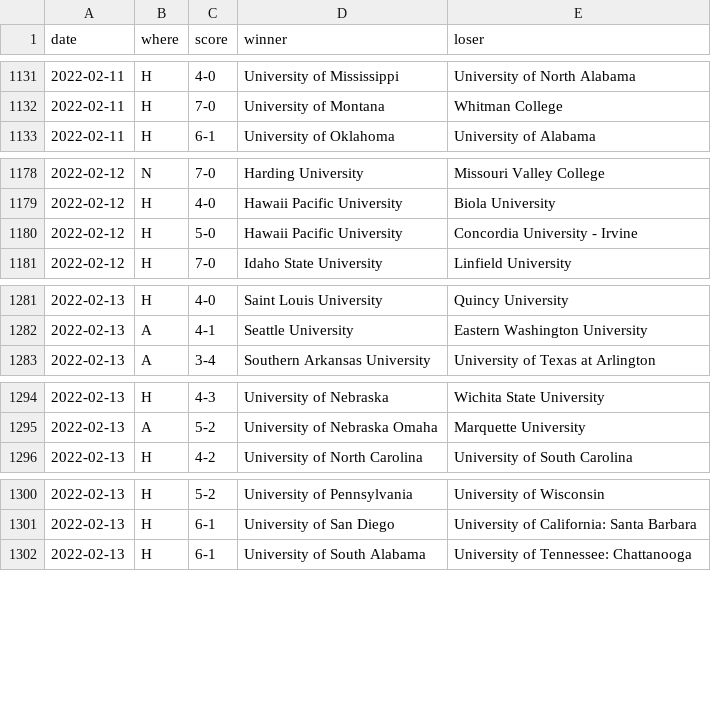
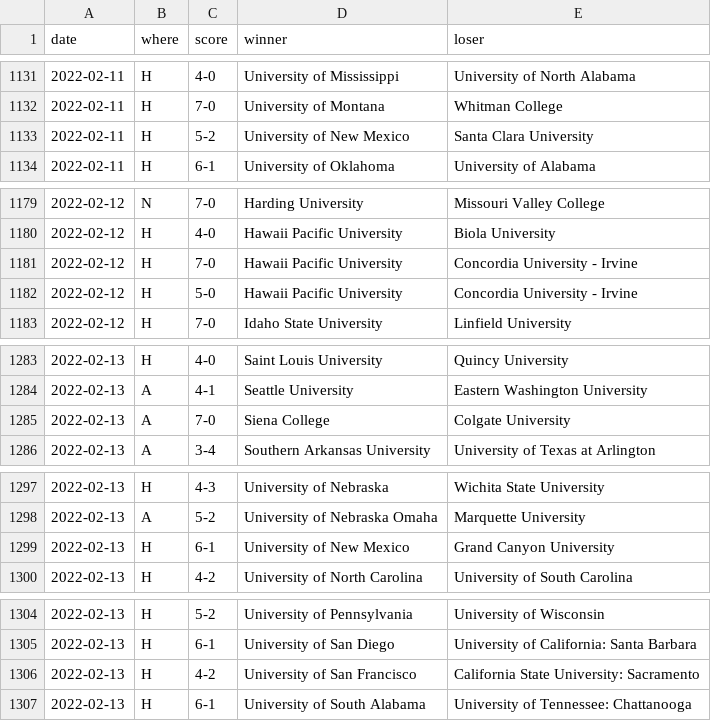
Before and after one commit to TennisOpenData/college-tennis-massey, a TSV file: 2021-22_men_results.tsv, drawn as a sheet; only a part is shown, gaps mark what is left out; the diff covers the shown part only.

```diff
--- a/2021-22_men_results.tsv
+++ b/2021-22_men_results.tsv
@@ -1132,2 +1132,3 @@ date	where	score	winner	loser
 2022-02-11	H	7-0	University of Montana	Whitman College
+2022-02-11	H	5-2	University of New Mexico	Santa Clara University
 2022-02-11	H	6-1	University of Oklahoma	University of Alabama
@@ -1179,2 +1180,3 @@ date	where	score	winner	loser
 2022-02-12	H	4-0	Hawaii Pacific University	Biola University
+2022-02-12	H	7-0	Hawaii Pacific University	Concordia University - Irvine
 2022-02-12	H	5-0	Hawaii Pacific University	Concordia University - Irvine
@@ -1282,2 +1284,3 @@ date	where	score	winner	loser
 2022-02-13	A	4-1	Seattle University	Eastern Washington University
+2022-02-13	A	7-0	Siena College	Colgate University
 2022-02-13	A	3-4	Southern Arkansas University	University of Texas at Arlington
@@ -1295,2 +1298,3 @@ date	where	score	winner	loser
 2022-02-13	A	5-2	University of Nebraska Omaha	Marquette University
+2022-02-13	H	6-1	University of New Mexico	Grand Canyon University
 2022-02-13	H	4-2	University of North Carolina	University of South Carolina
@@ -1301,2 +1305,3 @@ date	where	score	winner	loser
 2022-02-13	H	6-1	University of San Diego	University of California: Santa Barbara
+2022-02-13	H	4-2	University of San Francisco	California State University: Sacramento
 2022-02-13	H	6-1	University of South Alabama	University of Tennessee: Chattanooga
```
Also changed, not shown: 1 edited cell elsewhere in this file, 2021-22_women_results.tsv.
